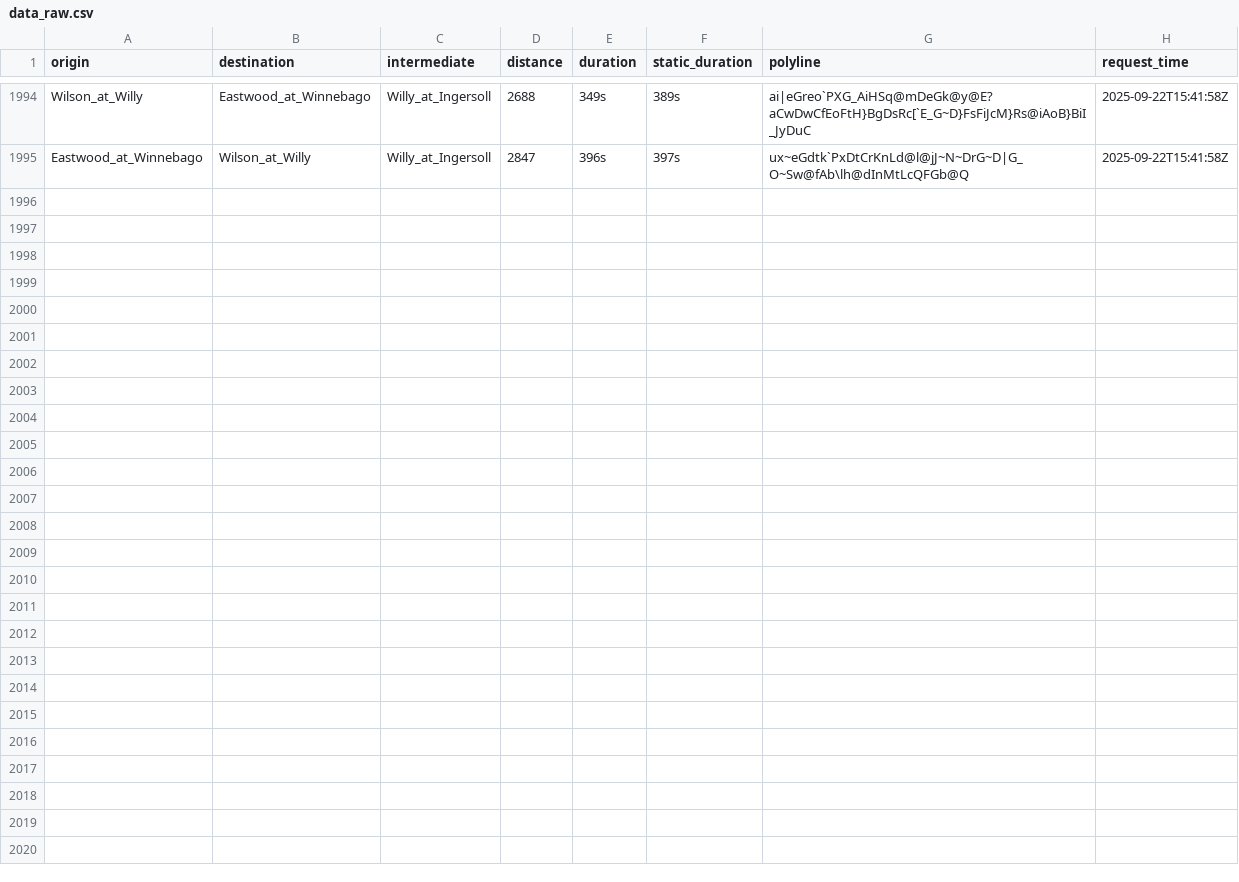
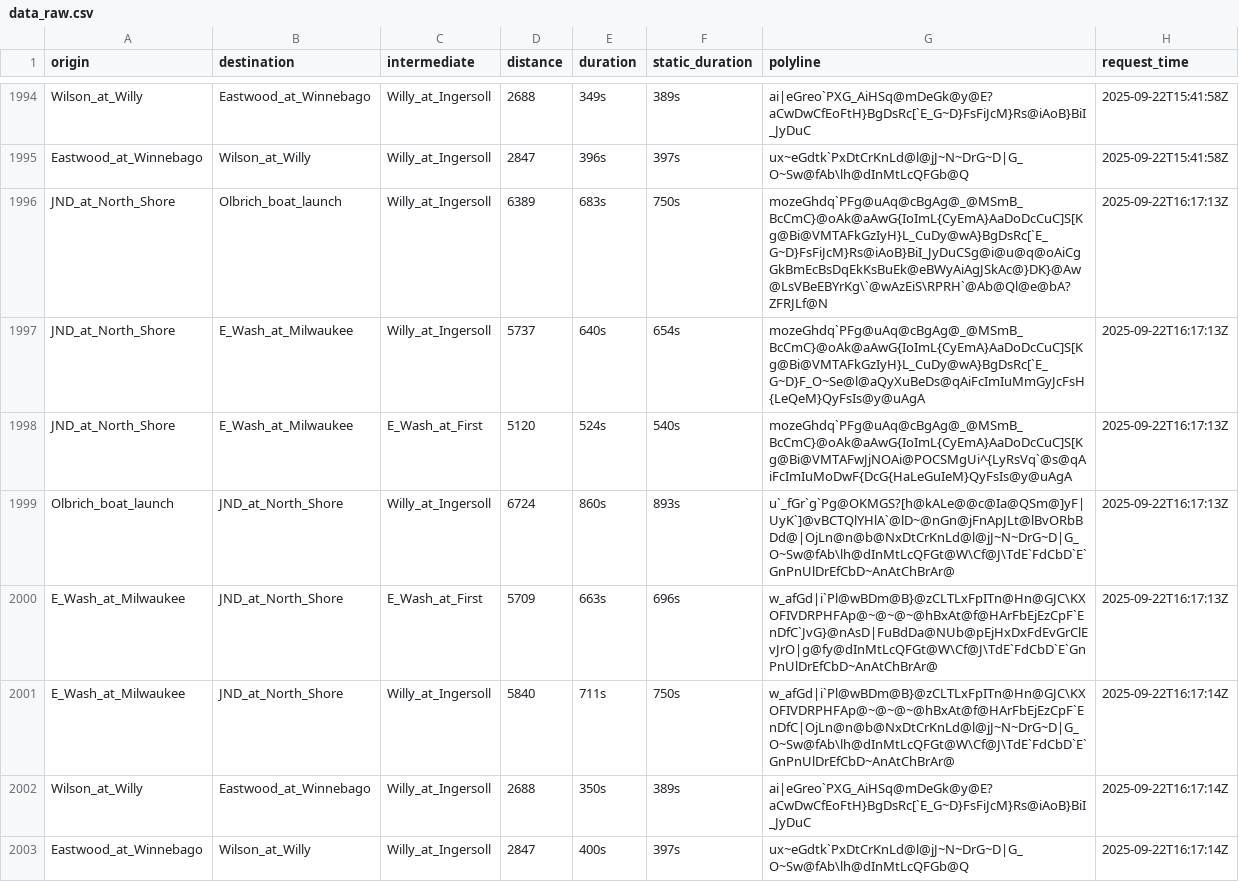
Before and after one commit to vgXhc/willy_street, a CSV file: data/data_raw.csv, drawn as a sheet; only a part is shown, gaps mark what is left out; the diff names each change by its address in the sheet, - before the commit and + after, or states it on an @@ line.

```diff
--- a/data/data_raw.csv
+++ b/data/data_raw.csv
+row 1996: JND_at_North_Shore | Olbrich_boat_launch | Willy_at_Ingersoll | 6389 | 683s | 750s | mozeGhdq`PFg@uAq@cBgAg@_@MSmB_BcCmC}@oAk@aAwG{IoImL{CyEmA}AaDoDcCuC]S[Kg@Bi@VMTAFkGzIyH}L_CuDy@wA}BgDsRc[`E_G~D}FsFiJcM}Rs@iAoB}BiI_JyDuCSg@i@u@q@oAiCgGkBmEcBsDqEkKsBuEk@eBWyAiAgJSkAc@}DK}@Aw@LsVBeEBYrKg\`@wAzEiS\RPRH`@Ab@Ql@e@bA?ZFRJLf@N | 2025-09-22T16:17:13Z
+row 1997: JND_at_North_Shore | E_Wash_at_Milwaukee | Willy_at_Ingersoll | 5737 | 640s | 654s | mozeGhdq`PFg@uAq@cBgAg@_@MSmB_BcCmC}@oAk@aAwG{IoImL{CyEmA}AaDoDcCuC]S[Kg@Bi@VMTAFkGzIyH}L_CuDy@wA}BgDsRc[`E_G~D}F_O~Se@l@aQyXuBeDs@qAiFcImIuMmGyJcFsH{LeQeM}QyFsIs@y@uAgA | 2025-09-22T16:17:13Z
+row 1998: JND_at_North_Shore | E_Wash_at_Milwaukee | E_Wash_at_First | 5120 | 524s | 540s | mozeGhdq`PFg@uAq@cBgAg@_@MSmB_BcCmC}@oAk@aAwG{IoImL{CyEmA}AaDoDcCuC]S[Kg@Bi@VMTAFwJjNOAi@POCSMgUi^{LyRsVq`@s@qAiFcImIuMoDwF{DcG{HaLeGuIeM}QyFsIs@y@uAgA | 2025-09-22T16:17:13Z
+row 1999: Olbrich_boat_launch | JND_at_North_Shore | Willy_at_Ingersoll | 6724 | 860s | 893s | u`_fGr`g`Pg@OKMGS?[h@kALe@@c@Ia@QSm@]yF|UyK`]@vBCTQlYHlA`@lD~@nGn@jFnApJLt@lBvORbBDd@|OjLn@n@b@NxDtCrKnLd@l@jJ~N~DrG~D|G_O~Sw@fAb\lh@dInMtLcQFGt@W\Cf@J\TdE`FdCbD`E`GnPnUlDrEfCbD~AnAtChBrAr@ | 2025-09-22T16:17:13Z
+row 2000: E_Wash_at_Milwaukee | JND_at_North_Shore | E_Wash_at_First | 5709 | 663s | 696s | w_afGd|i`Pl@wBDm@B}@zCLTLxFpITn@Hn@GJC\KXOFIVDRPHFAp@~@~@~@hBxAt@f@HArFbEjEzCpF`EnDfC`JvG}@nAsD|FuBdDa@NUb@pEjHxDxFdEvGrClEvJrO|g@fy@dInMtLcQFGt@W\Cf@J\TdE`FdCbD`E`GnPnUlDrEfCbD~AnAtChBrAr@ | 2025-09-22T16:17:13Z
+row 2001: E_Wash_at_Milwaukee | JND_at_North_Shore | Willy_at_Ingersoll | 5840 | 711s | 750s | w_afGd|i`Pl@wBDm@B}@zCLTLxFpITn@Hn@GJC\KXOFIVDRPHFAp@~@~@~@hBxAt@f@HArFbEjEzCpF`EnDfC|OjLn@n@b@NxDtCrKnLd@l@jJ~N~DrG~D|G_O~Sw@fAb\lh@dInMtLcQFGt@W\Cf@J\TdE`FdCbD`E`GnPnUlDrEfCbD~AnAtChBrAr@ | 2025-09-22T16:17:14Z
+row 2002: Wilson_at_Willy | Eastwood_at_Winnebago | Willy_at_Ingersoll | 2688 | 350s | 389s | ai|eGreo`PXG_AiHSq@mDeGk@y@E?aCwDwCfEoFtH}BgDsRc[`E_G~D}FsFiJcM}Rs@iAoB}BiI_JyDuC | 2025-09-22T16:17:14Z
+row 2003: Eastwood_at_Winnebago | Wilson_at_Willy | Willy_at_Ingersoll | 2847 | 400s | 397s | ux~eGdtk`PxDtCrKnLd@l@jJ~N~DrG~D|G_O~Sw@fAb\lh@dInMtLcQFGb@Q | 2025-09-22T16:17:14Z
```
Also changed, not shown: data/data_clean.csv, 1 other file.
